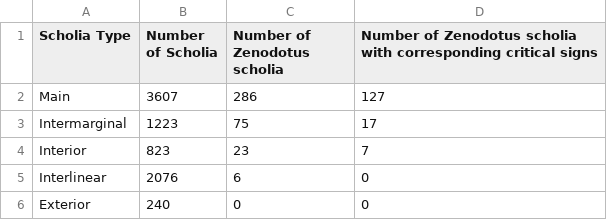
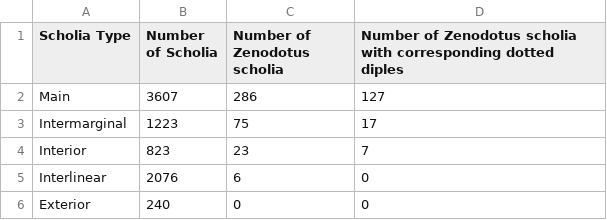
Before and after one commit to mwauke/seniorThesis, a CSV file: data/zenodotusScholia.csv, drawn as a sheet.

Commit message:
Update zenodotusScholia.csv

```diff
--- a/data/zenodotusScholia.csv
+++ b/data/zenodotusScholia.csv
@@ -1,2 +1,2 @@
-Scholia Type, Number of Scholia, Number of Zenodotus scholia, Number of Zenodotus scholia with corresponding critical signs
+Scholia Type, Number of Scholia, Number of Zenodotus scholia, Number of Zenodotus scholia with corresponding dotted diples
 Main, 3607, 286, 127
```
